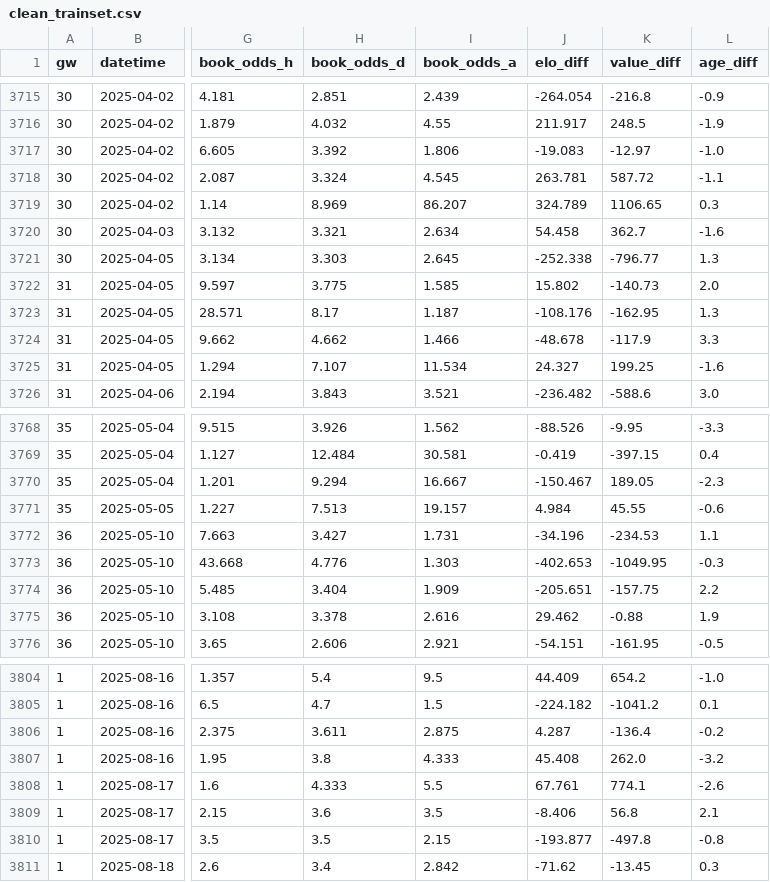
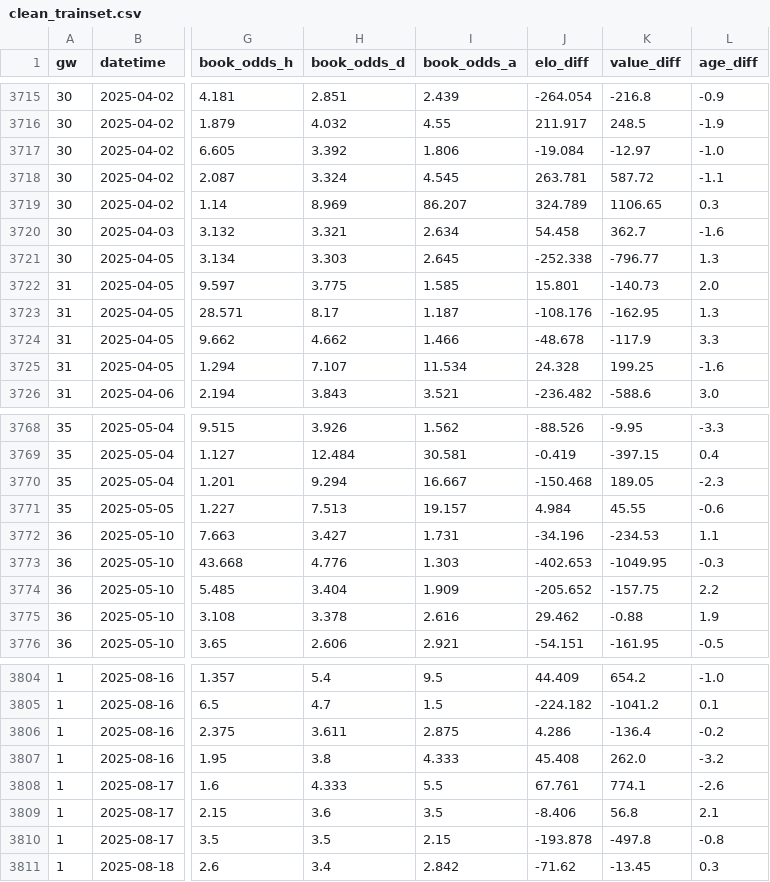
Before and after one commit to NinjaofDarkness/prem-bet-model, a CSV file: data/input/clean_trainset.csv, drawn as a sheet; only a part is shown, gaps mark what is left out; the diff covers the shown part only; the diff names each change by its address in the sheet, - before the commit and + after, or states it on an @@ line.

```diff
--- a/data/input/clean_trainset.csv
+++ b/data/input/clean_trainset.csv
-J3717 (elo_diff): -19.083
+J3717 (elo_diff): -19.084
-J3722 (elo_diff): 15.802
+J3722 (elo_diff): 15.801
-J3725 (elo_diff): 24.327
+J3725 (elo_diff): 24.328
-J3770 (elo_diff): -150.467
+J3770 (elo_diff): -150.468
-J3774 (elo_diff): -205.651
+J3774 (elo_diff): -205.652
-J3806 (elo_diff): 4.287
+J3806 (elo_diff): 4.286
-J3810 (elo_diff): -193.877
+J3810 (elo_diff): -193.878
```
Also changed, not shown: 2 edited cells elsewhere in this file, data/input/merged_trainset.csv, 9 other files.
